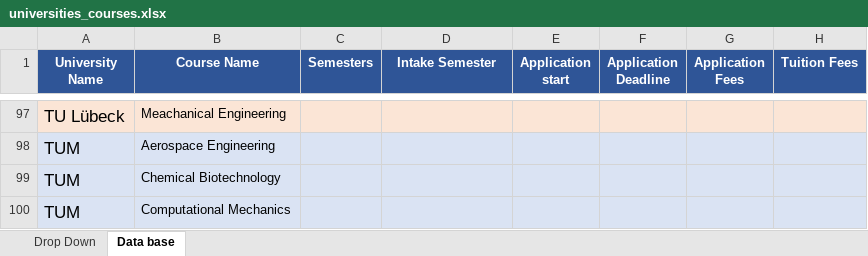
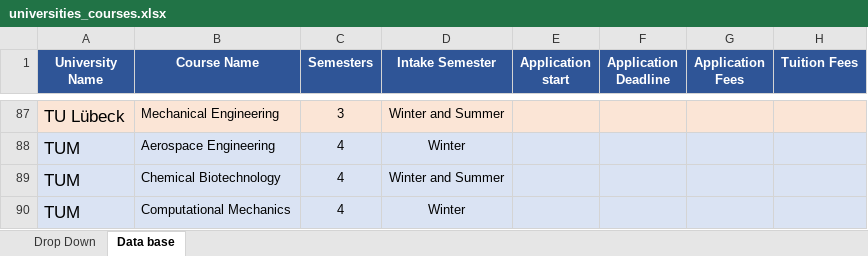
Before and after one commit to Betto1994/university-course-filter, an Excel workbook: universities_courses.xlsx, sheet Data base, drawn as a sheet; only a part is shown, gaps mark what is left out; values as stored, in another font and other column widths than the file's, no borders; addresses are those after the commit; the diff covers the shown part only; the diff names each change by its address in the sheet, - before the commit and + after, or states it on an @@ line.

```diff
--- a/universities_courses.xlsx (sheet Data base)
+++ b/universities_courses.xlsx (sheet Data base)
-B87 (Course Name): Meachanical Engineering
+B87 (Course Name): Mechanical Engineering
-C87 (Semesters): (empty)
+C87 (Semesters): 3
-D87 (Intake Semester): (empty)
+D87 (Intake Semester): Winter and Summer
-C88:C90 (Semesters): (empty)
+C88:C90 (Semesters): 4
-D88 (Intake Semester): (empty)
+D88 (Intake Semester): Winter
-D89 (Intake Semester): (empty)
+D89 (Intake Semester): Winter and Summer
-D90 (Intake Semester): (empty)
+D90 (Intake Semester): Winter
```
Also changed, not shown: 2 added rows, 12 removed rows and 28 edited cells elsewhere in this sheet.
